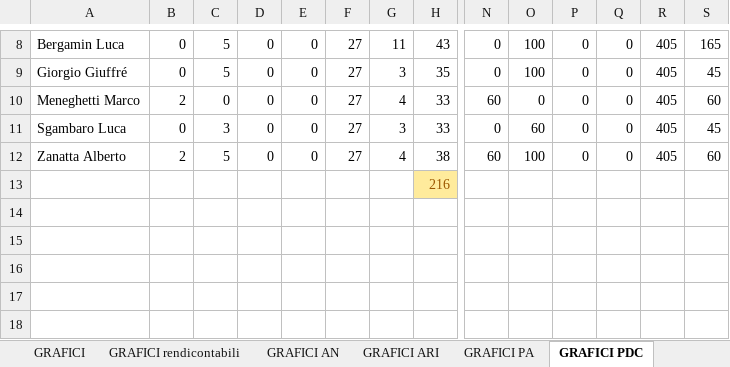
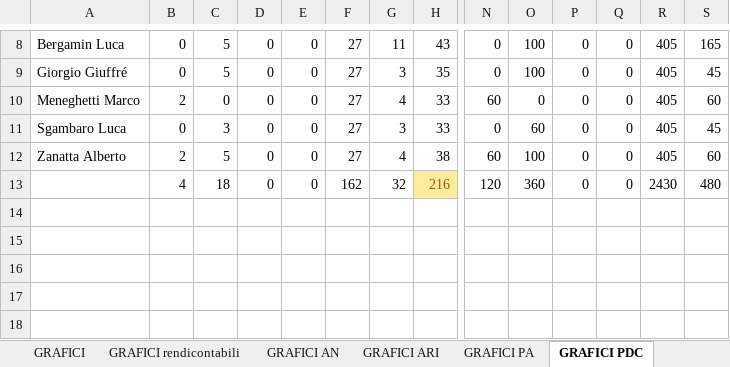
Before and after one commit to hivex-unipd/swedesigner-doc, an Excel workbook: Esterni/Piano_di_progetto/files/graficiPDC.xlsx, sheet GRAFICI PDC, drawn as a sheet; only a part is shown, gaps mark what is left out; values as stored, in another font and other column widths than the file's, no borders; charts and pictures and conditional formats not drawn; removed rows and columns are numbered as before the commit, all else as after; rows hold the shown columns only; the diff names each change by its address in the sheet, - before the commit and + after, or states it on an @@ line.

```diff
--- a/Esterni/Piano_di_progetto/files/graficiPDC.xlsx (sheet GRAFICI PDC)
+++ b/Esterni/Piano_di_progetto/files/graficiPDC.xlsx (sheet GRAFICI PDC)
-row 13:  |  |  |  |  |  |  | 216
+row 13:  | 4 | 18 | 0 | 0 | 162 | 32 | 216 | 120 | 360 | 0 | 0 | 2430 | 480
```
Also changed, not shown: sheet GRAFICI PA, sheet verificatore, sheet progettista, sheet GRAFICI VV, sheet GRAFICI, sheet GRAFICI rendicontabili, 2 more sheets, charts or pictures, 1 other file.
